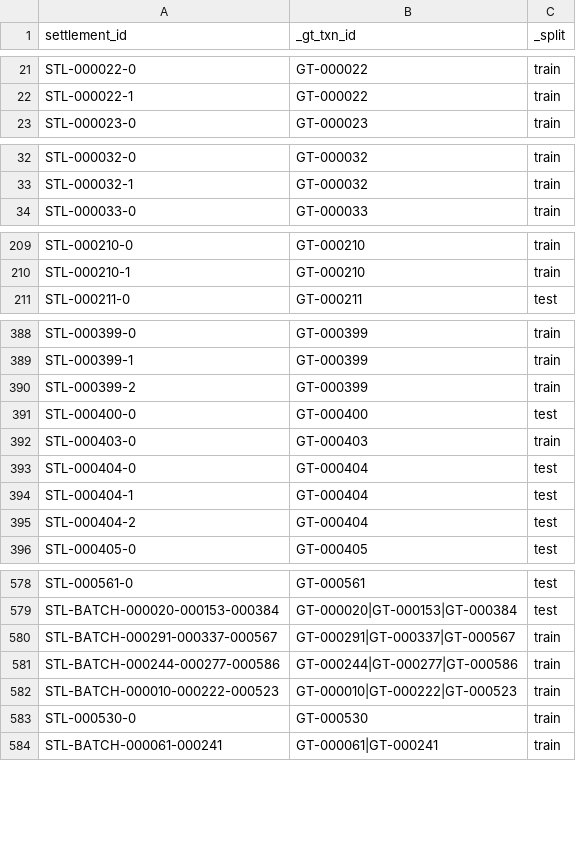
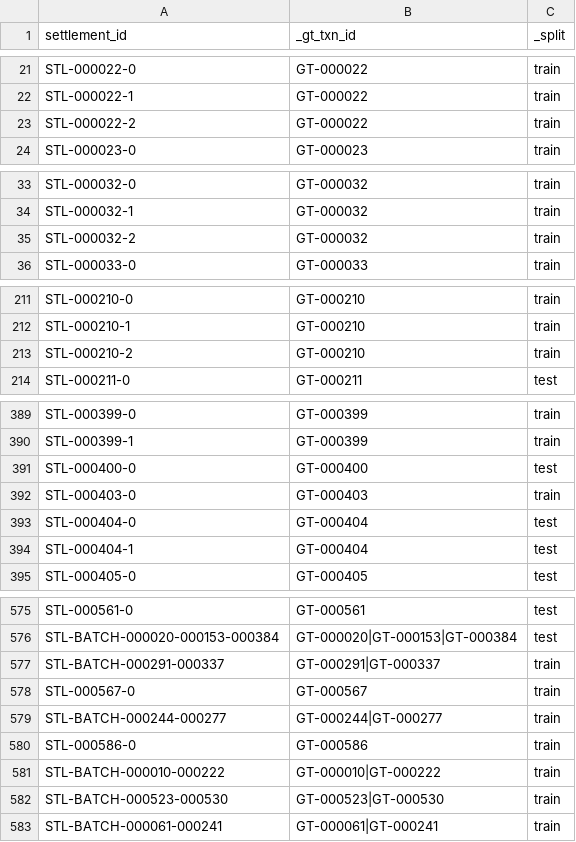
Before and after one commit to snehapriy958/ReconGuard, a CSV file: data/raw/_hidden_settlement_truth.csv, drawn as a sheet; only a part is shown, gaps mark what is left out; the diff covers the shown part only.

```diff
--- a/data/raw/_hidden_settlement_truth.csv
+++ b/data/raw/_hidden_settlement_truth.csv
@@ -22,2 +22,3 @@ STL-000022-0,GT-000022,train
 STL-000022-1,GT-000022,train
+STL-000022-2,GT-000022,train
 STL-000023-0,GT-000023,train
@@ -33,2 +34,3 @@ STL-000032-0,GT-000032,train
 STL-000032-1,GT-000032,train
+STL-000032-2,GT-000032,train
 STL-000033-0,GT-000033,train
@@ -210,2 +212,3 @@ STL-000210-0,GT-000210,train
 STL-000210-1,GT-000210,train
+STL-000210-2,GT-000210,train
 STL-000211-0,GT-000211,test
@@ -389,3 +390,2 @@ STL-000399-0,GT-000399,train
 STL-000399-1,GT-000399,train
-STL-000399-2,GT-000399,train
 STL-000400-0,GT-000400,test
@@ -394,3 +394,2 @@ STL-000404-0,GT-000404,test
 STL-000404-1,GT-000404,test
-STL-000404-2,GT-000404,test
 STL-000405-0,GT-000405,test
@@ -579,6 +576,8 @@ STL-000561-0,GT-000561,test
 STL-BATCH-000020-000153-000384,GT-000020|GT-000153|GT-000384,test
-STL-BATCH-000291-000337-000567,GT-000291|GT-000337|GT-000567,train
-STL-BATCH-000244-000277-000586,GT-000244|GT-000277|GT-000586,train
-STL-BATCH-000010-000222-000523,GT-000010|GT-000222|GT-000523,train
-STL-000530-0,GT-000530,train
+STL-BATCH-000291-000337,GT-000291|GT-000337,train
+STL-000567-0,GT-000567,train
+STL-BATCH-000244-000277,GT-000244|GT-000277,train
+STL-000586-0,GT-000586,train
+STL-BATCH-000010-000222,GT-000010|GT-000222,train
+STL-BATCH-000523-000530,GT-000523|GT-000530,train
 STL-BATCH-000061-000241,GT-000061|GT-000241,train
```
Also changed, not shown: 3 added rows and 7 removed rows elsewhere in this file, data/processed/features.csv, data/raw/_hidden_ledger_truth.csv, 33 other files.
